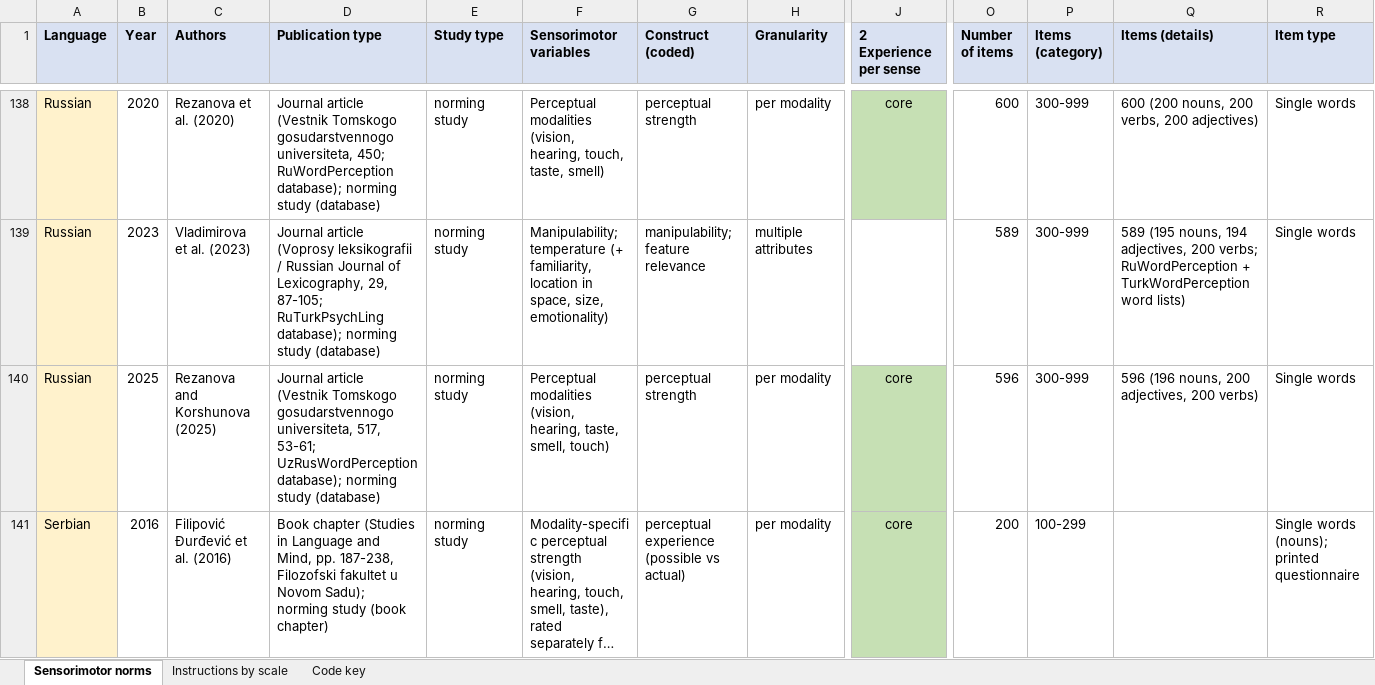
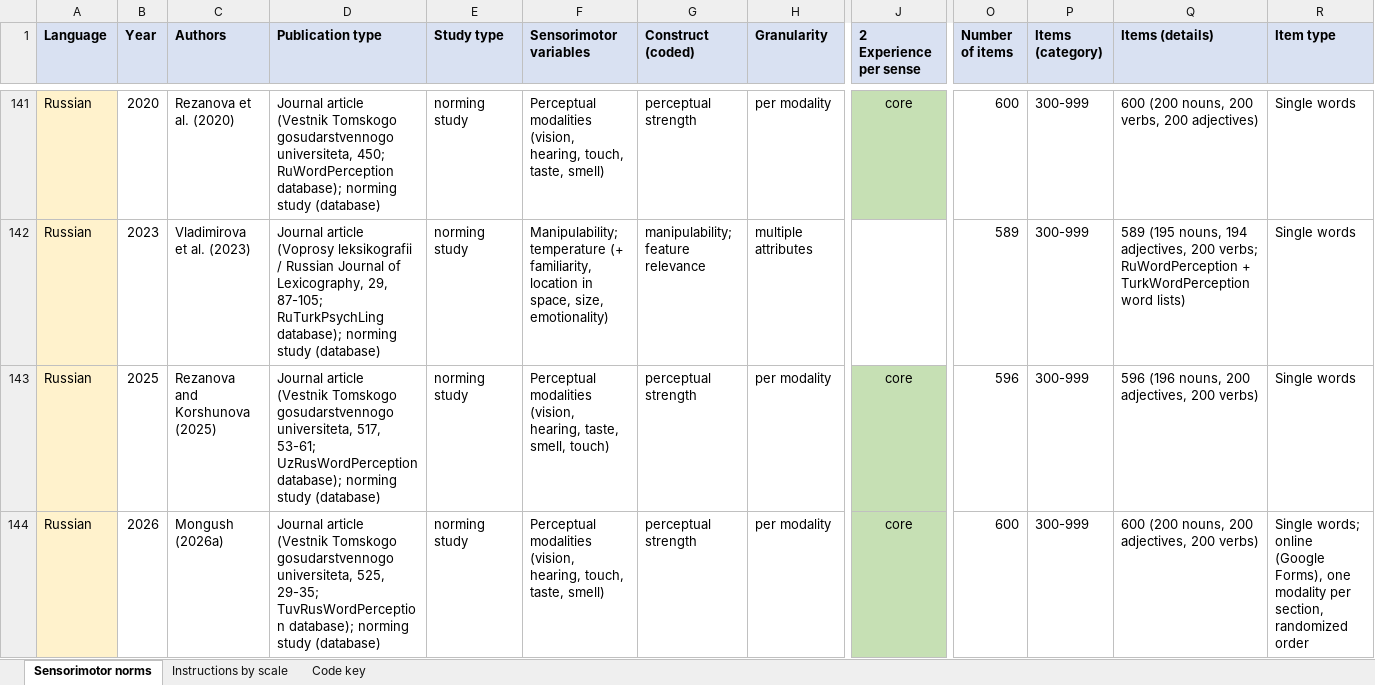
Before and after one commit to AlexMiklashevsky/sensorimotor-word-norms, an Excel workbook: data/sensorimotor_norms_table.xlsx, sheet Sensorimotor norms, drawn as a sheet; only a part is shown, gaps mark what is left out; the shorter side is filled out with more unchanged rows; long unchanged cells end in …; values as stored, in another font and other column widths than the file's, no borders; rows hold the shown columns only; the diff covers the shown part only; the diff names each change by its address in the sheet, - before the commit and + after, or states it on an @@ line.

```diff
--- a/data/sensorimotor_norms_table.xlsx (sheet Sensorimotor norms)
+++ b/data/sensorimotor_norms_table.xlsx (sheet Sensorimotor norms)
+row 144: Russian | 2026 | Mongush (2026a) | Journal article (Vestnik Tomskogo gosudarstvennogo universiteta, 525, 29-35; TuvRusWordPerception database); norming study (database) | norming study | Perceptual modalities (vision, hearing, touch, taste, smell) | perceptual strength | per modality | core | 600 | 300-999 | 600 (200 nouns, 200 adjectives, 200 verbs) | Single words; online (Google Forms), one modality per section, randomized order
```
Also changed, not shown: 5 added rows elsewhere in this sheet, sheet Instructions by scale, data/citation_network.xlsx, 24 other files.
